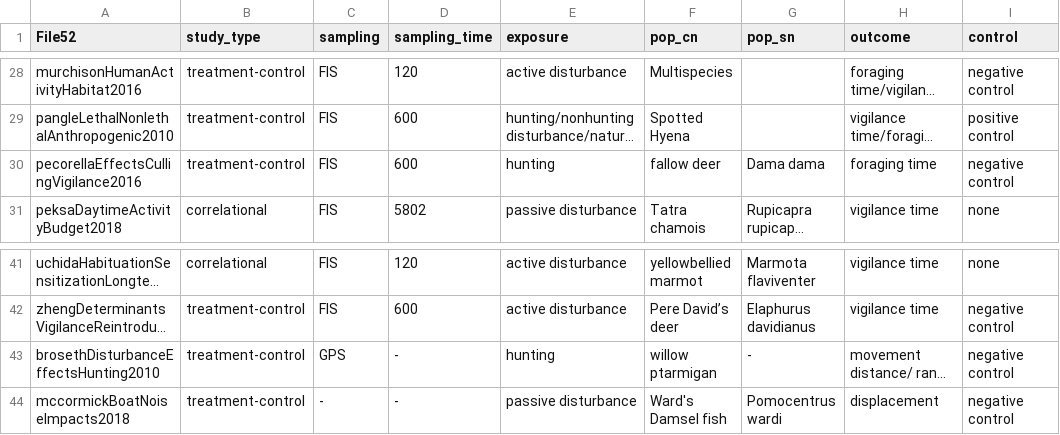
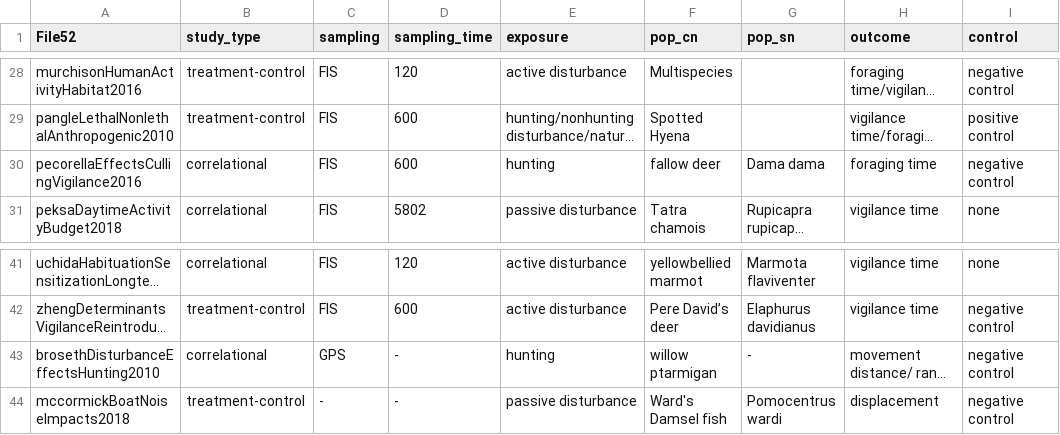
Before and after one commit to cheesesnakes/superpredator-or-superscary, a CSV file: meta-analysis/data/chapter-1_meta.csv, drawn as a sheet; only a part is shown, gaps mark what is left out; long unchanged cells end in …; the diff names each change by its address in the sheet, - before the commit and + after, or states it on an @@ line.

```diff
--- a/meta-analysis/data/chapter-1_meta.csv
+++ b/meta-analysis/data/chapter-1_meta.csv
-B30 (study_type): treatment-control
+B30 (study_type): correlational
-B43 (study_type): treatment-control
+B43 (study_type): correlational
```
Also changed, not shown: meta-analysis/data/chapter-1_effects.csv, meta-analysis/data/populations.csv, 13 other files.
